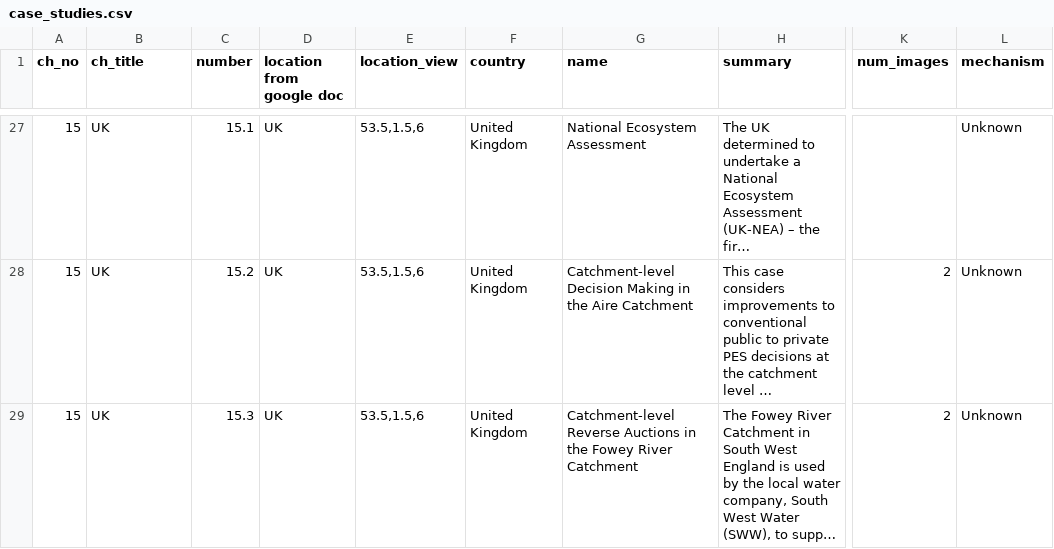
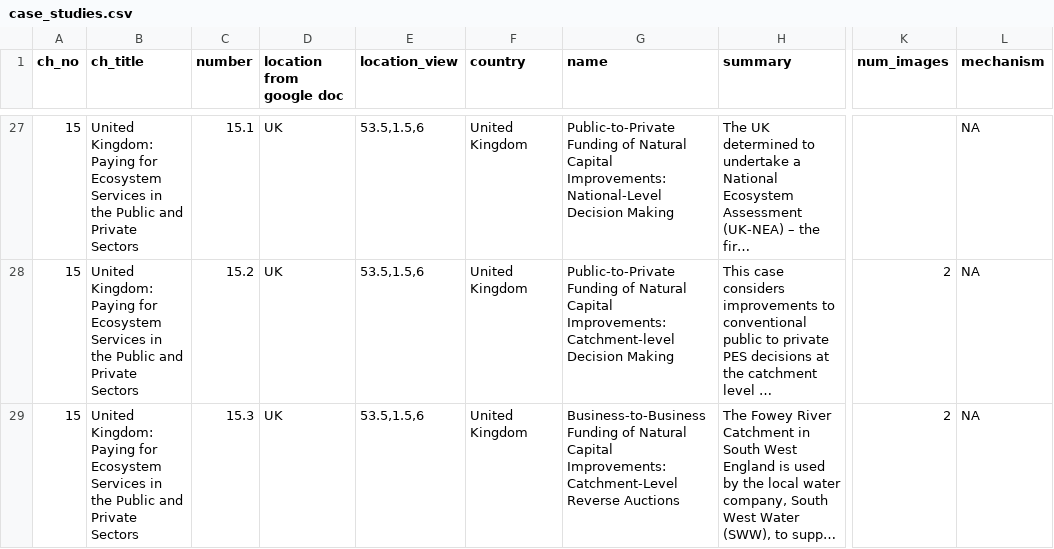
Before and after one commit to charlottegiseleweil/GreenGrowth, a CSV file: src/data/case_studies.csv, drawn as a sheet; only a part is shown, gaps mark what is left out; long unchanged cells end in …; the diff covers the shown part only; the diff names each change by its address in the sheet, - before the commit and + after, or states it on an @@ line.

Commit message:
re update case titles from google doc

```diff
--- a/src/data/case_studies.csv
+++ b/src/data/case_studies.csv
-B27:B29 (ch_title): UK
+B27:B29 (ch_title): United Kingdom: Paying for Ecosystem Services in the Public and Private Sectors
-G27 (name): National Ecosystem Assessment
+G27 (name): Public-to-Private Funding of Natural Capital Improvements: National-Level Decision Making
-L27:L29 (mechanism): Unknown
+L27:L29 (mechanism): NA
-G28 (name): Catchment-level Decision Making in the Aire Catchment
+G28 (name): Public-to-Private Funding of Natural Capital Improvements: Catchment-level Decision Making
-G29 (name): Catchment-level Reverse Auctions in the Fowey River Catchment
+G29 (name): Business-to-Business Funding of Natural Capital Improvements: Catchment-Level Reverse Auctions
```
Also changed, not shown: 67 edited cells elsewhere in this file, 2 other files.
